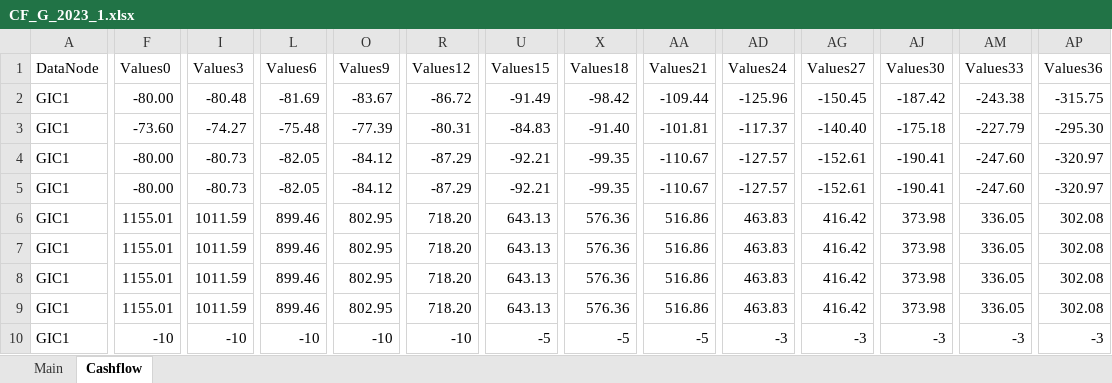
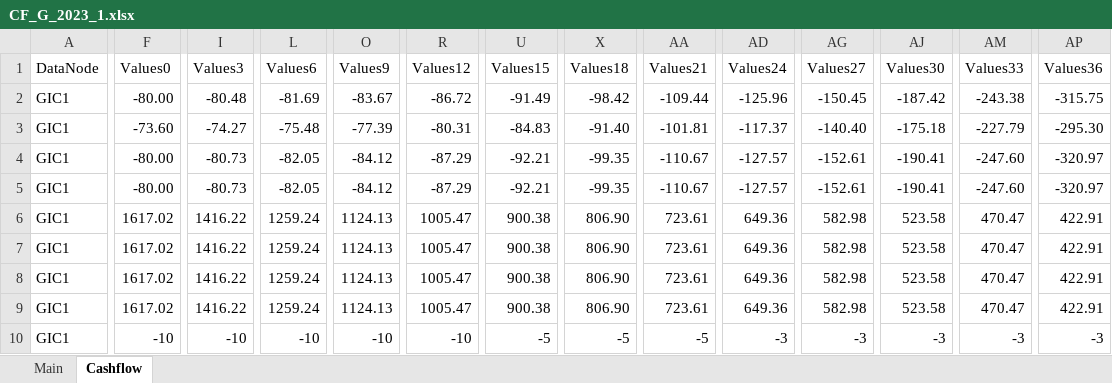
Before and after one commit to Systemorph/IFRS17CalculationEngine, an Excel workbook: SensitivityAnalisys/CF_G_2023_1.xlsx, sheet Cashflow, drawn as a sheet; only a part is shown, gaps mark what is left out; values as stored, in another font and other column widths than the file's, no borders; table styles not drawn; the diff covers the shown part only; the diff names each change by its address in the sheet, - before the commit and + after, or states it on an @@ line.

```diff
--- a/SensitivityAnalisys/CF_G_2023_1.xlsx (sheet Cashflow)
+++ b/SensitivityAnalisys/CF_G_2023_1.xlsx (sheet Cashflow)
-F6:F9 (Values0): 1155.01
+F6:F9 (Values0): 1617.02
-I6:I9 (Values3): 1011.59
+I6:I9 (Values3): 1416.22
-L6:L9 (Values6): 899.46
+L6:L9 (Values6): 1259.24
-O6:O9 (Values9): 802.95
+O6:O9 (Values9): 1124.13
-R6:R9 (Values12): 718.20
+R6:R9 (Values12): 1005.47
-U6:U9 (Values15): 643.13
+U6:U9 (Values15): 900.38
-X6:X9 (Values18): 576.36
+X6:X9 (Values18): 806.90
-AA6:AA9 (Values21): 516.86
+AA6:AA9 (Values21): 723.61
-AD6:AD9 (Values24): 463.83
+AD6:AD9 (Values24): 649.36
-AG6:AG9 (Values27): 416.42
+AG6:AG9 (Values27): 582.98
-AJ6:AJ9 (Values30): 373.98
+AJ6:AJ9 (Values30): 523.58
-AM6:AM9 (Values33): 336.05
+AM6:AM9 (Values33): 470.47
-AP6:AP9 (Values36): 302.08
+AP6:AP9 (Values36): 422.91
```
Also changed, not shown: 32 edited cells elsewhere in this sheet, SensitivityAnalisys/CF_G_2022_12.xlsx, SensitivityAnalisys/CF_G_2023_1_MTUP.xlsx, 1 other file.
